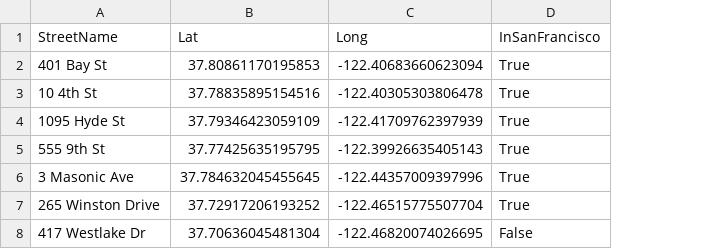
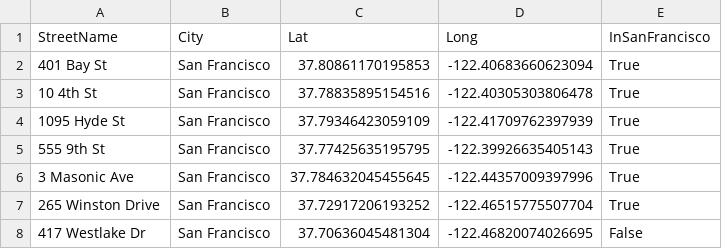
Before and after one commit to agriaso/howfarfromtj, a CSV file: sf_trader_joes.csv, drawn as a sheet; the diff names each change by its address in the sheet, - before the commit and + after, or states it on an @@ line.

Commit message:
added city name to address data

```diff
--- a/sf_trader_joes.csv
+++ b/sf_trader_joes.csv
+column B (City), rows 2-8: all San Francisco
```
